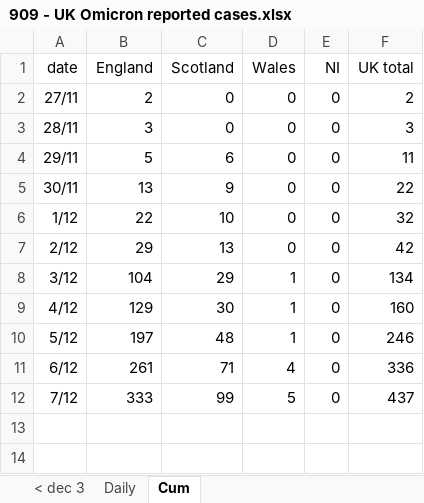
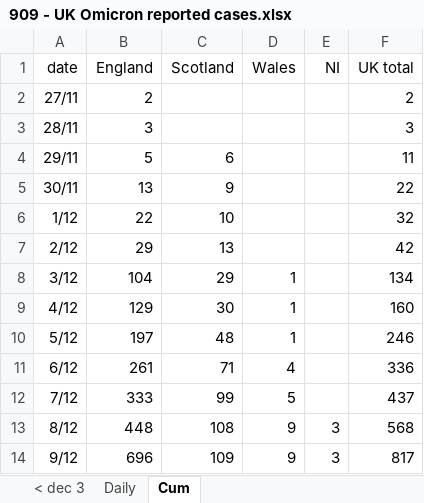
Before and after one commit to chrisdrakeuk/UK_Omicron_reported_cases, an Excel workbook: 909 - UK Omicron reported cases.xlsx, sheet Cum, drawn as a sheet; values as stored, in another font and other column widths than the file's, no borders; charts and pictures not drawn; the diff names each change by its address in the sheet, - before the commit and + after, or states it on an @@ line.

Commit message:
Update 909 - UK Omicron reported cases.xlsx

```diff
--- a/909 - UK Omicron reported cases.xlsx (sheet Cum)
+++ b/909 - UK Omicron reported cases.xlsx (sheet Cum)
-C2:C3 (Scotland): 0
+C2:C3 (Scotland): (empty)
-D2:D7 (Wales): 0
+D2:D7 (Wales): (empty)
-E2:E12 (NI): 0
+E2:E12 (NI): (empty)
+row 13: 8/12 | 448 | 108 | 9 | 3 | 568
+row 14: 9/12 | 696 | 109 | 9 | 3 | 817
```
Also changed, not shown: sheet Daily, formulas that keep their value, charts or pictures.
